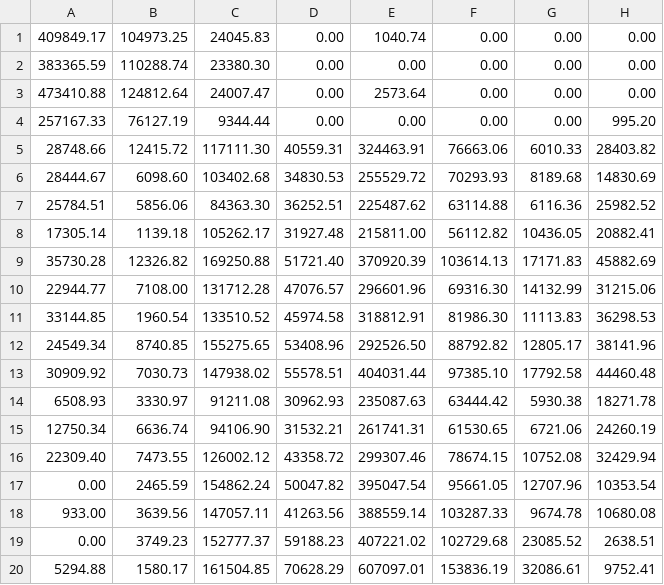
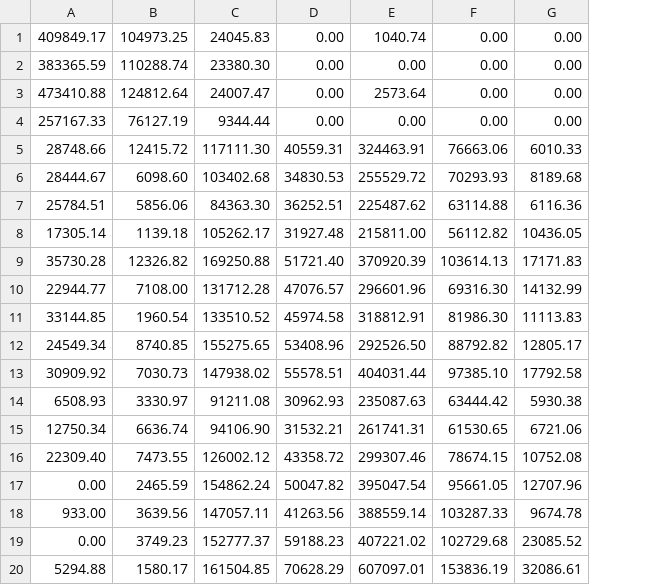
Before and after one commit to sophietrefely/traceranalysis, a CSV file: 3HB_data.csv, drawn as a sheet; the diff names each change by its address in the sheet, - before the commit and + after, or states it on an @@ line.

```diff
--- a/3HB_data.csv
+++ b/3HB_data.csv
-column H, rows 1-20: 0.00 | 0.00 | 0.00 | 995.20 | 28403.82 | 14830.69 | 25982.52 | 20882.41 | 45882.69 | 31215.06 | 36298.53 | 38141.96 | 44460.48 | 18271.78 | 24260.19 | 32429.94 | 10353.54 | 10680.08 | 2638.51 | 9752.41
```
Also changed, not shown: 30 other files.
